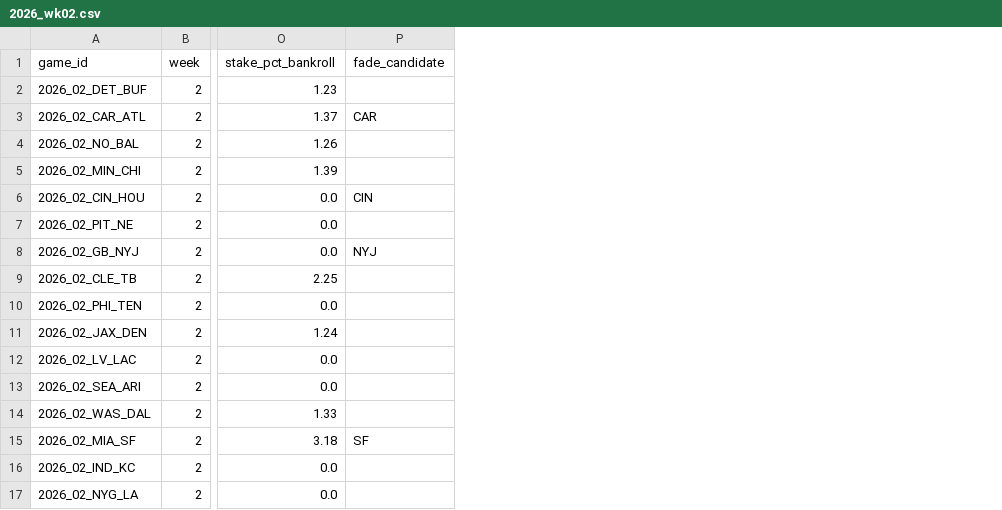
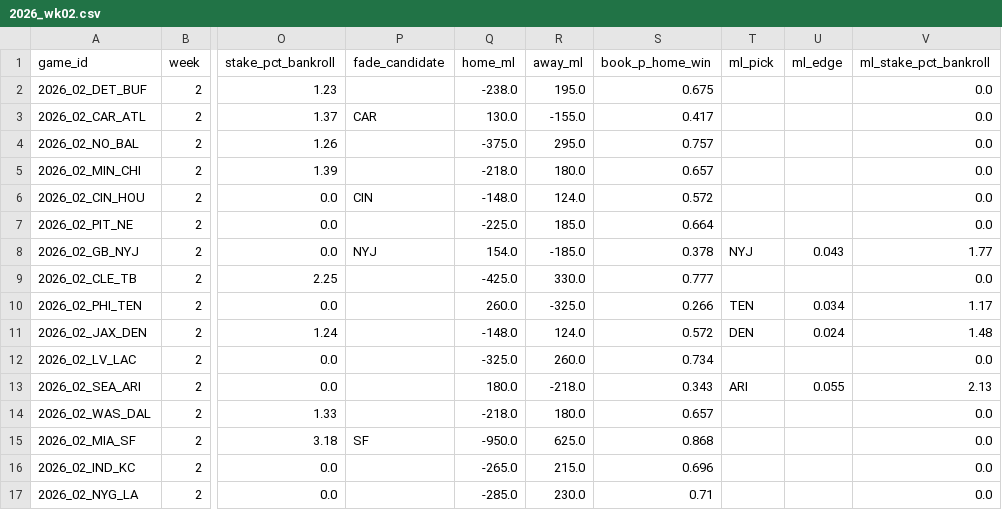
Before and after one commit to eddiemark33-afk/nfl-model, a CSV file: output/predictions/2026_wk02.csv, drawn as a sheet; only a part is shown, gaps mark what is left out; the diff names each change by its address in the sheet, - before the commit and + after, or states it on an @@ line.

```diff
--- a/output/predictions/2026_wk02.csv
+++ b/output/predictions/2026_wk02.csv
+column Q (home_ml), rows 2-17: -238.0 | 130.0 | -375.0 | -218.0 | -148.0 | -225.0 | 154.0 | -425.0 | 260.0 | -148.0 | -325.0 | 180.0 | -218.0 | -950.0 | -265.0 | -285.0
+column R (away_ml), rows 2-17: 195.0 | -155.0 | 295.0 | 180.0 | 124.0 | 185.0 | -185.0 | 330.0 | -325.0 | 124.0 | 260.0 | -218.0 | 180.0 | 625.0 | 215.0 | 230.0
+column S (book_p_home_win), rows 2-17: 0.675 | 0.417 | 0.757 | 0.657 | 0.572 | 0.664 | 0.378 | 0.777 | 0.266 | 0.572 | 0.734 | 0.343 | 0.657 | 0.868 | 0.696 | 0.71
+column T (ml_pick), rows 8-13: NYJ |  | TEN | DEN |  | ARI
+column U (ml_edge), rows 8-13: 0.043 |  | 0.034 | 0.024 |  | 0.055
+column V (ml_stake_pct_bankroll), rows 2-17: 0.0 | 0.0 | 0.0 | 0.0 | 0.0 | 0.0 | 1.77 | 0.0 | 1.17 | 1.48 | 0.0 | 2.13 | 0.0 | 0.0 | 0.0 | 0.0
```
Also changed, not shown: 3 other files.
